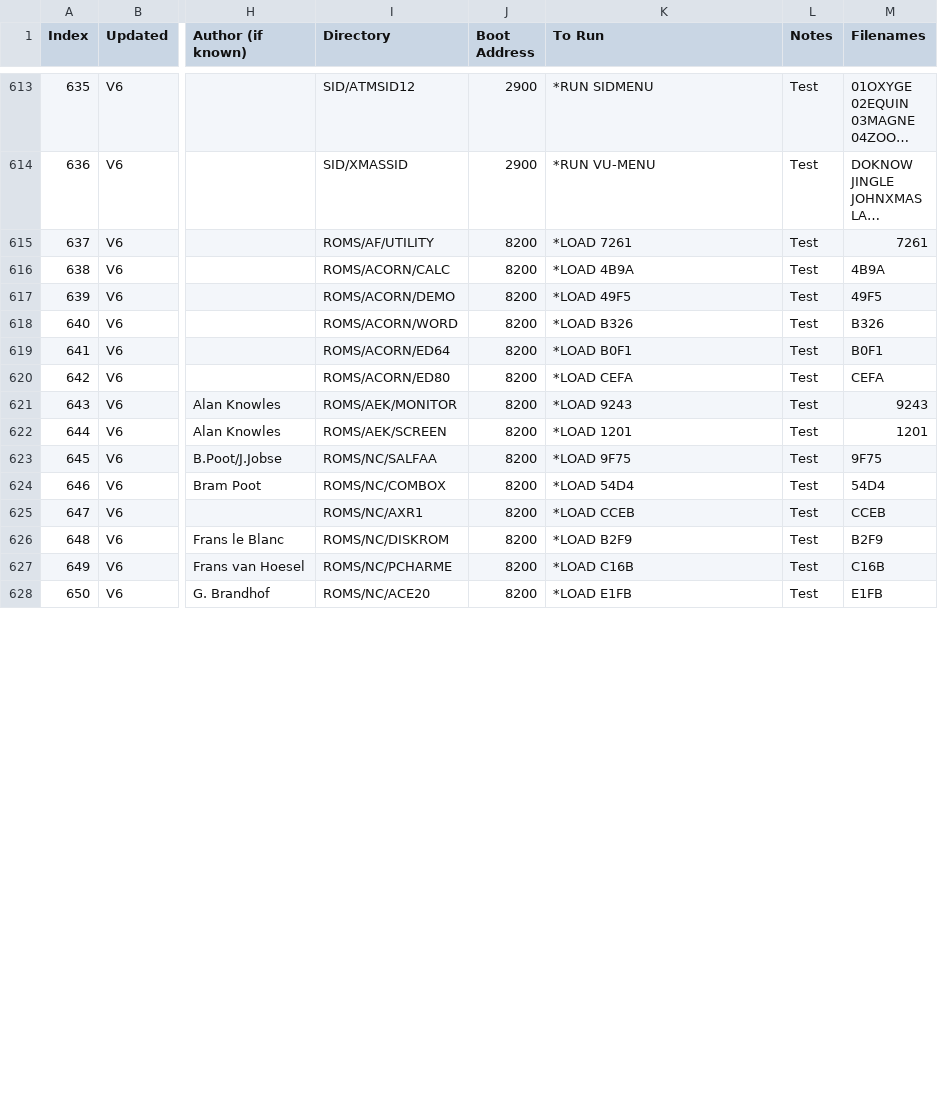
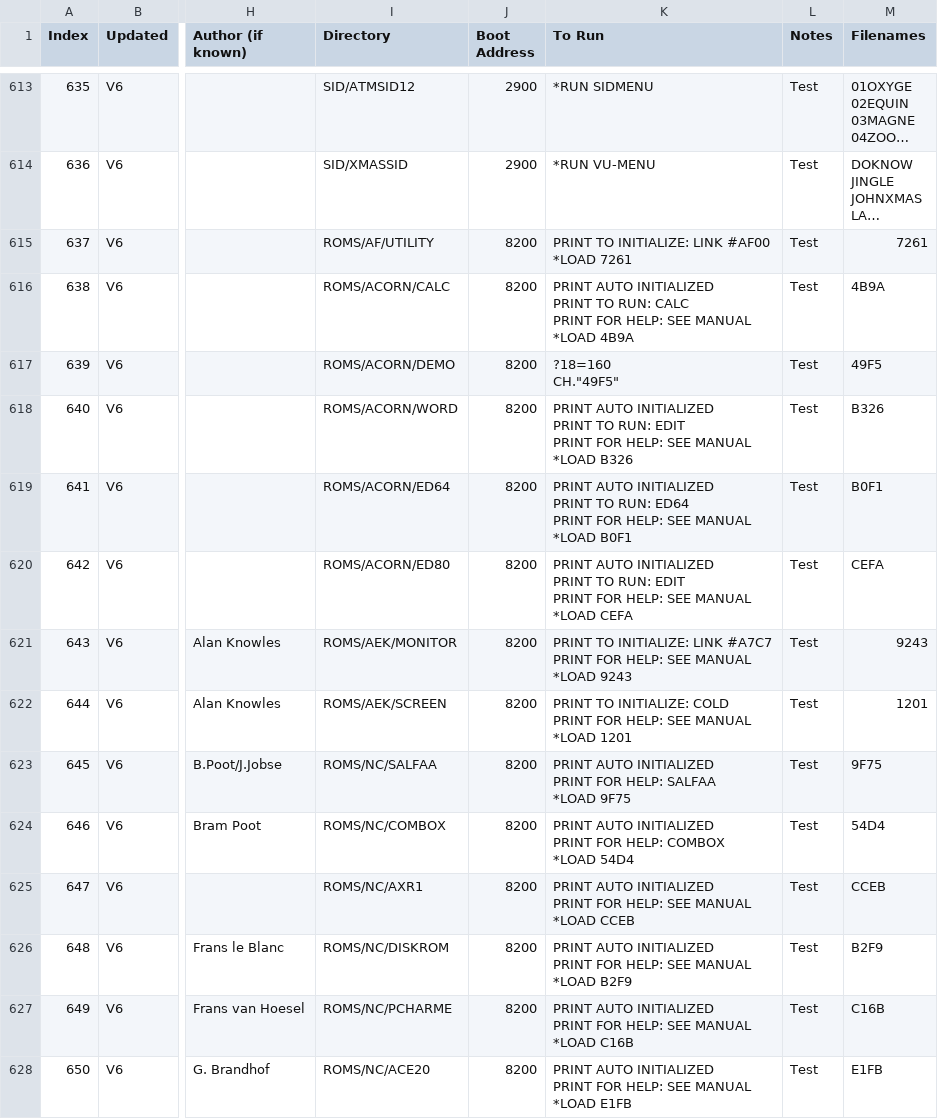
Before and after one commit to hoglet67/AtomSoftwareArchive, a CSV file: catalog/AtomSoftwareCatalog.csv, drawn as a sheet; only a part is shown, gaps mark what is left out; long unchanged cells end in …; ↵ is a line break in a cell; the diff covers the shown part only; the diff names each change by its address in the sheet, - before the commit and + after, or states it on an @@ line.

Commit message:
Added PRINT commands to each ROM

```diff
--- a/catalog/AtomSoftwareCatalog.csv
+++ b/catalog/AtomSoftwareCatalog.csv
-K615 (To Run): *LOAD 7261
+K615 (To Run): PRINT TO INITIALIZE: LINK #AF00 ↵ *LOAD 7261
-K616 (To Run): *LOAD 4B9A
+K616 (To Run): PRINT AUTO INITIALIZED ↵ PRINT TO RUN: CALC ↵ PRINT FOR HELP: SEE MANUAL ↵ *LOAD 4B9A
-K617 (To Run): *LOAD 49F5
+K617 (To Run): ?18=160 ↵ CH."49F5"
-K618 (To Run): *LOAD B326
+K618 (To Run): PRINT AUTO INITIALIZED ↵ PRINT TO RUN: EDIT ↵ PRINT FOR HELP: SEE MANUAL ↵ *LOAD B326
-K619 (To Run): *LOAD B0F1
+K619 (To Run): PRINT AUTO INITIALIZED ↵ PRINT TO RUN: ED64 ↵ PRINT FOR HELP: SEE MANUAL ↵ *LOAD B0F1
-K620 (To Run): *LOAD CEFA
+K620 (To Run): PRINT AUTO INITIALIZED ↵ PRINT TO RUN: EDIT ↵ PRINT FOR HELP: SEE MANUAL ↵ *LOAD CEFA
-K621 (To Run): *LOAD 9243
+K621 (To Run): PRINT TO INITIALIZE: LINK #A7C7 ↵ PRINT FOR HELP: SEE MANUAL ↵ *LOAD 9243
-K622 (To Run): *LOAD 1201
+K622 (To Run): PRINT TO INITIALIZE: COLD ↵ PRINT FOR HELP: SEE MANUAL ↵ *LOAD 1201
-K623 (To Run): *LOAD 9F75
+K623 (To Run): PRINT AUTO INITIALIZED ↵ PRINT FOR HELP: SALFAA ↵ *LOAD 9F75
-K624 (To Run): *LOAD 54D4
+K624 (To Run): PRINT AUTO INITIALIZED ↵ PRINT FOR HELP: COMBOX ↵ *LOAD 54D4
-K625 (To Run): *LOAD CCEB
+K625 (To Run): PRINT AUTO INITIALIZED ↵ PRINT FOR HELP: SEE MANUAL ↵ *LOAD CCEB
-K626 (To Run): *LOAD B2F9
+K626 (To Run): PRINT AUTO INITIALIZED ↵ PRINT FOR HELP: SEE MANUAL ↵ *LOAD B2F9
-K627 (To Run): *LOAD C16B
+K627 (To Run): PRINT AUTO INITIALIZED ↵ PRINT FOR HELP: SEE MANUAL ↵ *LOAD C16B
-K628 (To Run): *LOAD E1FB
+K628 (To Run): PRINT AUTO INITIALIZED ↵ PRINT FOR HELP: SEE MANUAL ↵ *LOAD E1FB
```
Also changed, not shown: 16 edited cells elsewhere in this file.
